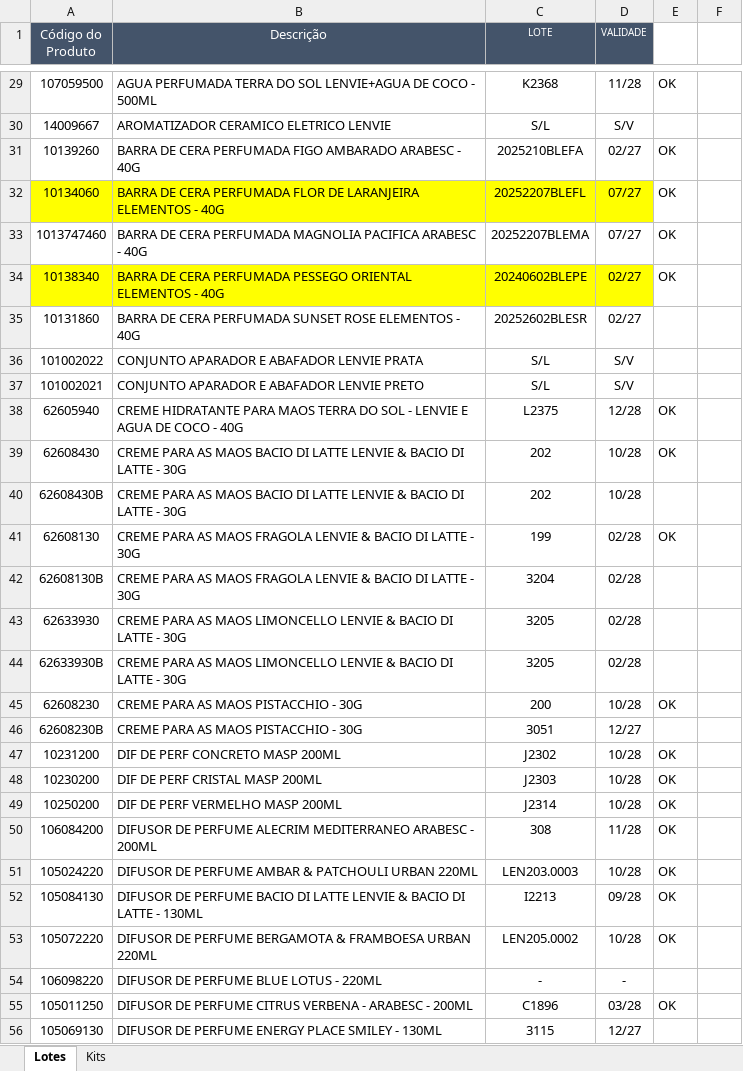
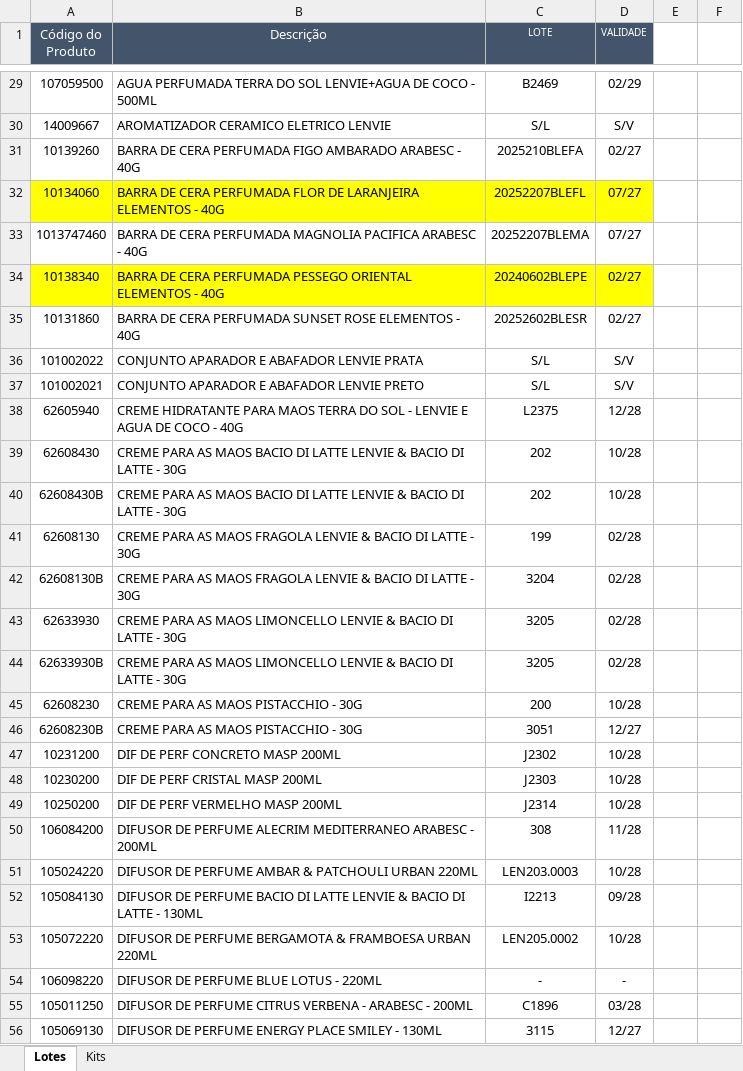
Before and after one commit to Aciem22/Rastreabilidade-Remessa---003, an Excel workbook: Controle_Lote_Validade.xlsx, sheet Lotes, drawn as a sheet; only a part is shown, gaps mark what is left out; values as stored, in another font and other column widths than the file's, no borders; charts and pictures not drawn; the diff covers the shown part only; the diff names each change by its address in the sheet, - before the commit and + after, or states it on an @@ line.

```diff
--- a/Controle_Lote_Validade.xlsx (sheet Lotes)
+++ b/Controle_Lote_Validade.xlsx (sheet Lotes)
-C29 (LOTE): K2368
+C29 (LOTE): B2469
-D29 (VALIDADE): 11/28
+D29 (VALIDADE): 02/29
-E29: OK
+E29: (empty)
-E31:E34: OK
+E31:E34: (empty)
-E38:E39: OK
+E38:E39: (empty)
-E41: OK
+E41: (empty)
-E45: OK
+E45: (empty)
-E47:E53: OK
+E47:E53: (empty)
-E55: OK
+E55: (empty)
```
Also changed, not shown: 261 edited cells elsewhere in this sheet.
